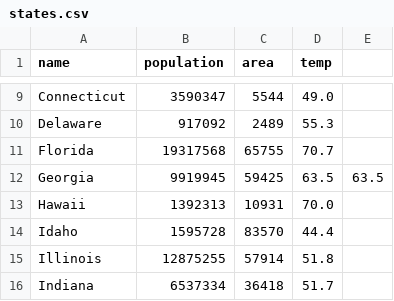
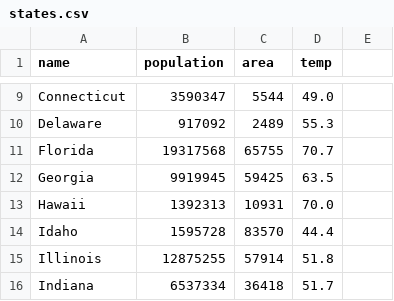
Before and after one commit to japes12345/final, a CSV file: states.csv, drawn as a sheet; only a part is shown, gaps mark what is left out.

Commit message:
Update states.csv

```diff
--- a/states.csv
+++ b/states.csv
@@ -11,3 +11,3 @@
 "Florida","19317568","65755","70.7"
-"Georgia","9919945","59425","63.5","63.5"
+"Georgia","9919945","59425","63.5"
 "Hawaii","1392313","10931","70.0"
```
